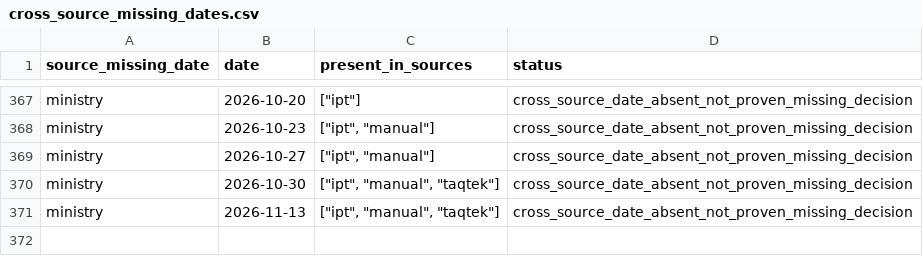
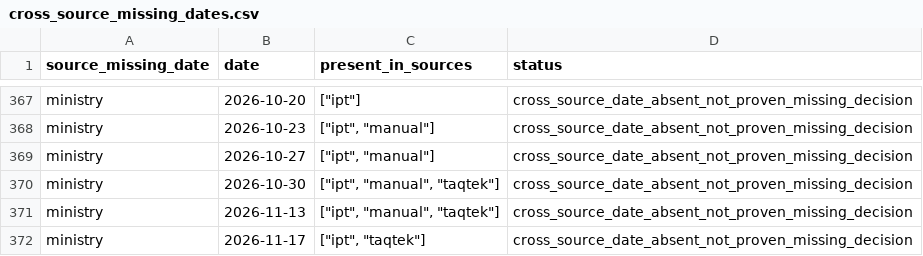
Before and after one commit to drew-1423/fuelb, a CSV file: reports/cross_source_missing_dates.csv, drawn as a sheet; only a part is shown, gaps mark what is left out; the diff names each change by its address in the sheet, - before the commit and + after, or states it on an @@ line.

```diff
--- a/reports/cross_source_missing_dates.csv
+++ b/reports/cross_source_missing_dates.csv
+row 372: ministry | 2026-11-17 | ["ipt", "taqtek"] | cross_source_date_absent_not_proven_missing_decision
```
Also changed, not shown: data/exports/gasoline_95_history.csv, reports/frequency_by_year.csv, 26 other files.
